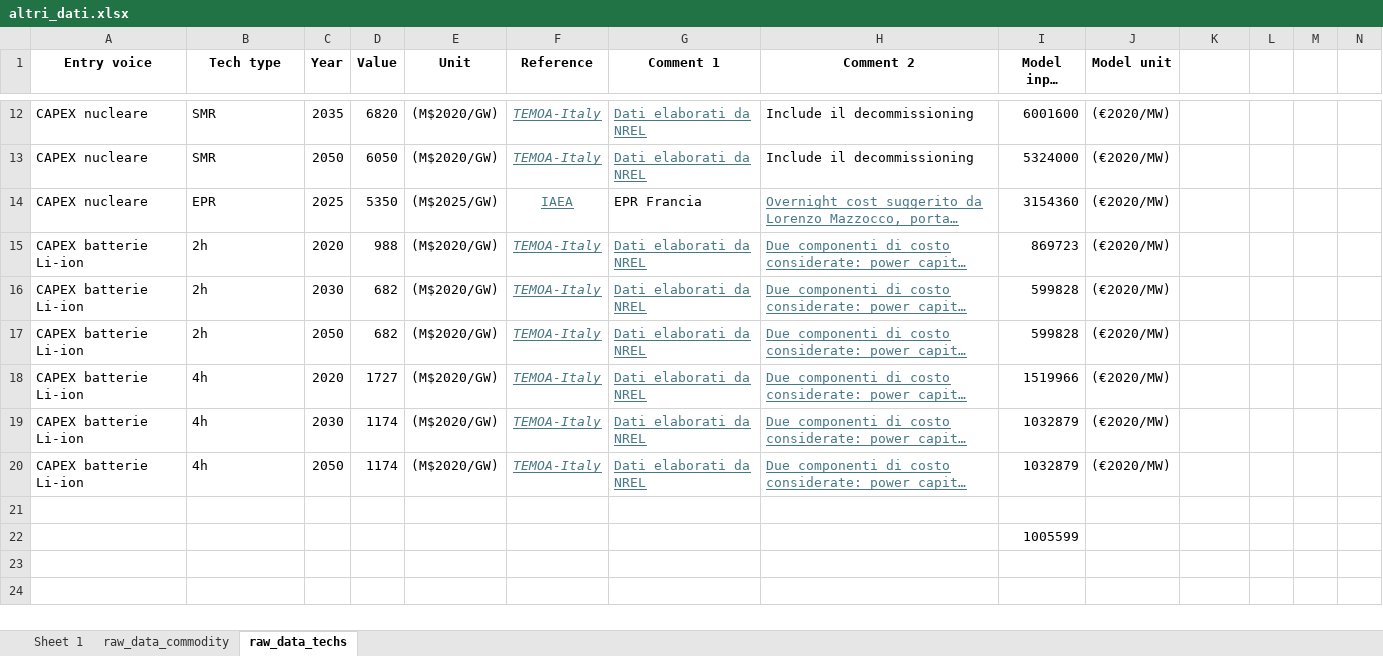
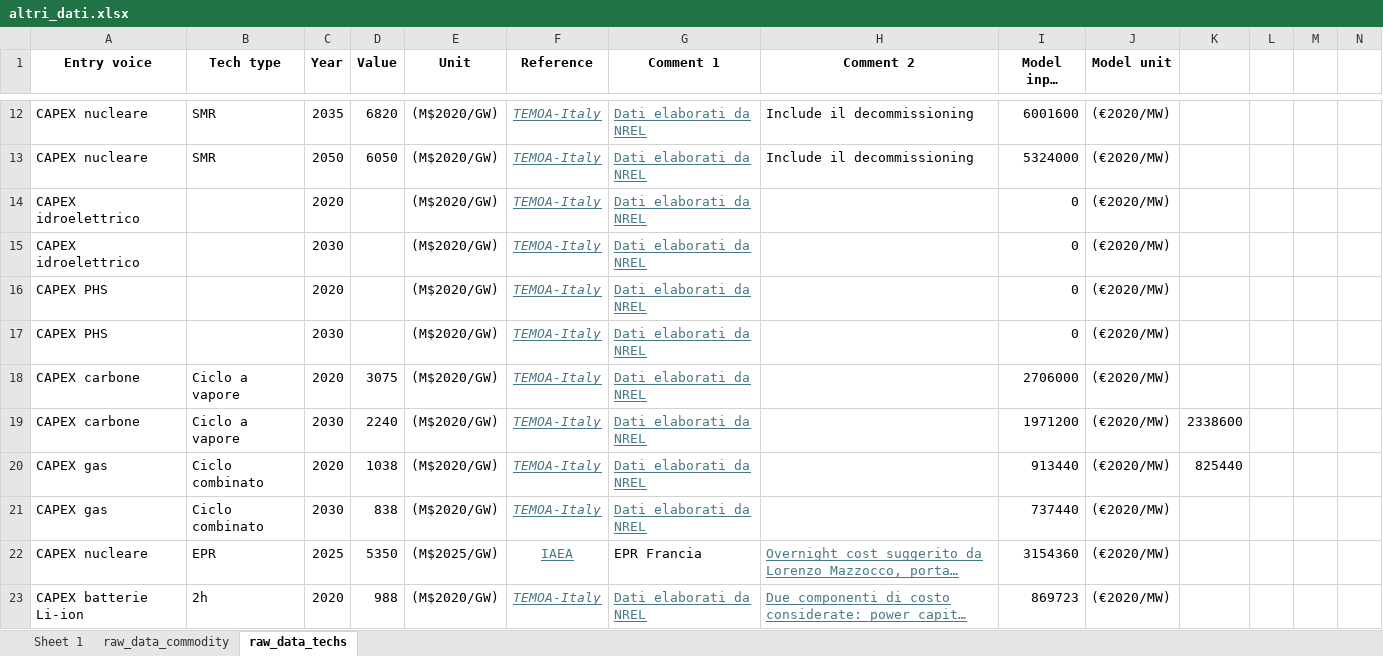
Before and after one commit to lucabert01/DrinDrin---Mix-energetico, an Excel workbook: dati_casoStudioItalia/altri_dati.xlsx, sheet raw_data_techs, drawn as a sheet; only a part is shown, gaps mark what is left out; the shorter side is filled out with more unchanged rows; long unchanged cells end in …; values as stored, in another font and other column widths than the file's, no borders; rows hold the shown columns only; the diff names each change by its address in the sheet, - before the commit and + after, or states it on an @@ line.

Commit message:
feat: CAPEX gas (ciclo combinato) e carbone (ciclo a vapore)

```diff
--- a/dati_casoStudioItalia/altri_dati.xlsx (sheet raw_data_techs)
+++ b/dati_casoStudioItalia/altri_dati.xlsx (sheet raw_data_techs)
+row 14: CAPEX idroelettrico |  | 2020 |  | (M$2020/GW) | TEMOA-Italy | Dati elaborati da NREL |  | 0 | (€2020/MW)
+row 15: CAPEX idroelettrico |  | 2030 |  | (M$2020/GW) | TEMOA-Italy | Dati elaborati da NREL |  | 0 | (€2020/MW)
+row 16: CAPEX PHS |  | 2020 |  | (M$2020/GW) | TEMOA-Italy | Dati elaborati da NREL |  | 0 | (€2020/MW)
+row 17: CAPEX PHS |  | 2030 |  | (M$2020/GW) | TEMOA-Italy | Dati elaborati da NREL |  | 0 | (€2020/MW)
+row 18: CAPEX carbone | Ciclo a vapore | 2020 | 3075 | (M$2020/GW) | TEMOA-Italy | Dati elaborati da NREL |  | 2706000 | (€2020/MW)
+row 19: CAPEX carbone | Ciclo a vapore | 2030 | 2240 | (M$2020/GW) | TEMOA-Italy | Dati elaborati da NREL |  | 1971200 | (€2020/MW) | 2338600
+row 20: CAPEX gas | Ciclo combinato | 2020 | 1038 | (M$2020/GW) | TEMOA-Italy | Dati elaborati da NREL |  | 913440 | (€2020/MW) | 825440
+row 21: CAPEX gas | Ciclo combinato | 2030 | 838 | (M$2020/GW) | TEMOA-Italy | Dati elaborati da NREL |  | 737440 | (€2020/MW)
```
Also changed, not shown: sheet Sheet 1.
